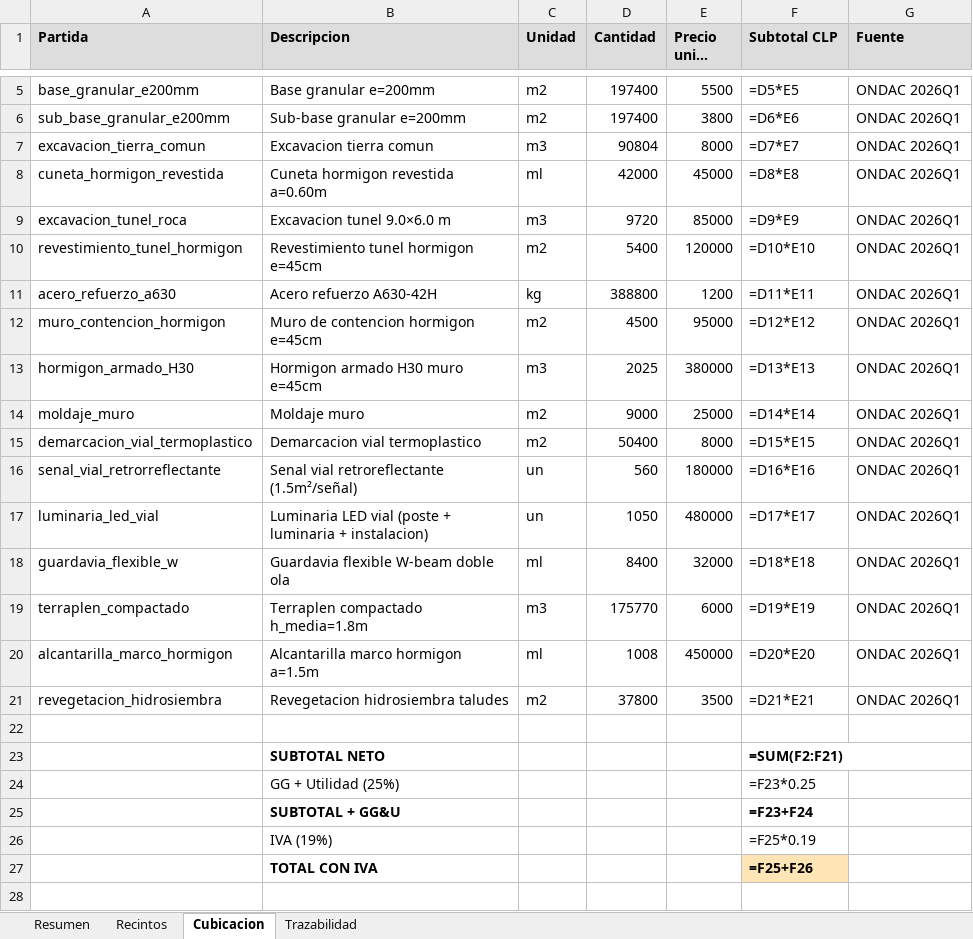
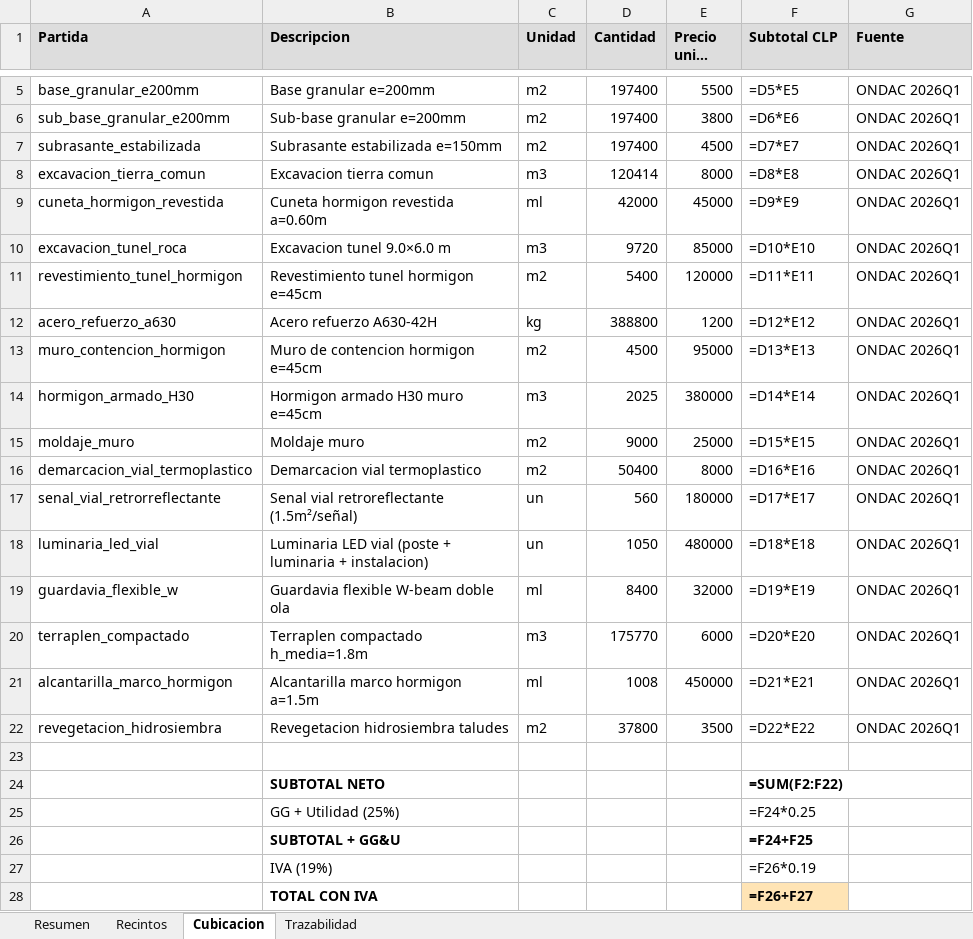
Before and after one commit to dgonzamat/Hack, an Excel workbook: ruta1_cubicacion.xlsx, sheet Cubicacion, drawn as a sheet; only a part is shown, gaps mark what is left out; long unchanged cells end in …; values as stored, in another font and other column widths than the file's, no borders; formulas without a stored value are shown as written; addresses are those after the commit; the diff names each change by its address in the sheet, - before the commit and + after, or states it on an @@ line.

```diff
--- a/ruta1_cubicacion.xlsx (sheet Cubicacion)
+++ b/ruta1_cubicacion.xlsx (sheet Cubicacion)
+row 7: subrasante_estabilizada | Subrasante estabilizada e=150mm | m2 | 197400 | 4500 | =D7*E7 | ONDAC 2026Q1
-D8 (Cantidad): 90804
+D8 (Cantidad): 120414
-F8 (Subtotal CLP): =D7*E7
+F8 (Subtotal CLP): =D8*E8
-F9 (Subtotal CLP): =D8*E8
+F9 (Subtotal CLP): =D9*E9
-F10 (Subtotal CLP): =D9*E9
+F10 (Subtotal CLP): =D10*E10
-F11 (Subtotal CLP): =D10*E10
+F11 (Subtotal CLP): =D11*E11
-F12 (Subtotal CLP): =D11*E11
+F12 (Subtotal CLP): =D12*E12
-F13 (Subtotal CLP): =D12*E12
+F13 (Subtotal CLP): =D13*E13
-F14 (Subtotal CLP): =D13*E13
+F14 (Subtotal CLP): =D14*E14
-F15 (Subtotal CLP): =D14*E14
+F15 (Subtotal CLP): =D15*E15
-F16 (Subtotal CLP): =D15*E15
+F16 (Subtotal CLP): =D16*E16
-F17 (Subtotal CLP): =D16*E16
+F17 (Subtotal CLP): =D17*E17
-F18 (Subtotal CLP): =D17*E17
+F18 (Subtotal CLP): =D18*E18
-F19 (Subtotal CLP): =D18*E18
+F19 (Subtotal CLP): =D19*E19
-F20 (Subtotal CLP): =D19*E19
+F20 (Subtotal CLP): =D20*E20
-F21 (Subtotal CLP): =D20*E20
+F21 (Subtotal CLP): =D21*E21
-F22 (Subtotal CLP): =D21*E21
+F22 (Subtotal CLP): =D22*E22
-F24 (Subtotal CLP): =SUM(F2:F21)
+F24 (Subtotal CLP): =SUM(F2:F22)
-F25 (Subtotal CLP): =F23*0.25
+F25 (Subtotal CLP): =F24*0.25
-F26 (Subtotal CLP): =F23+F24
+F26 (Subtotal CLP): =F24+F25
-F27 (Subtotal CLP): =F25*0.19
+F27 (Subtotal CLP): =F26*0.19
-F28 (Subtotal CLP): =F25+F26
+F28 (Subtotal CLP): =F26+F27
```
Also changed, not shown: sheet Resumen, 4 other files.
